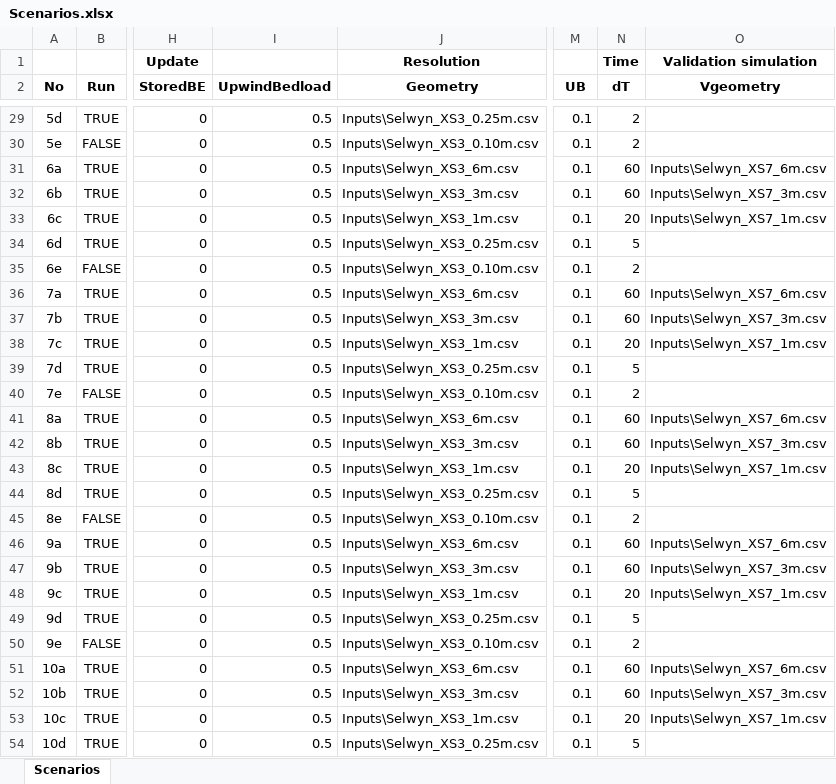
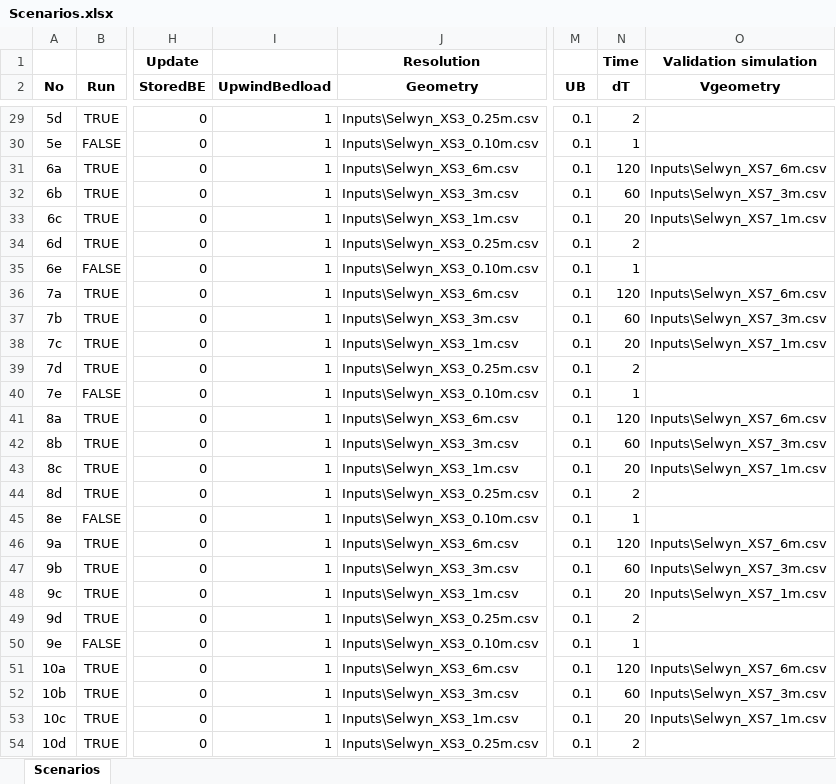
Before and after one commit to RegMeasures/XChannel, an Excel workbook: Inputs/Scenarios.xlsx, sheet Scenarios, drawn as a sheet; only a part is shown, gaps mark what is left out; values as stored, in another font and other column widths than the file's, no borders; conditional formats not drawn; the diff covers the shown part only; the diff names each change by its address in the sheet, - before the commit and + after, or states it on an @@ line.

Commit message:
Reverting to upwind bedload for sensitivity analysis as it results in better representation of overbank flow conditions (bank gets eroded using central)
git-svn-id: http://svn.niwa.co.nz/repos/SedimentProcesses/delft3d/Research/BankErosionMatlab/Trunk@211 d29393a4-73d2-11e2-8554-73eba5050919

```diff
--- a/Inputs/Scenarios.xlsx (sheet Scenarios)
+++ b/Inputs/Scenarios.xlsx (sheet Scenarios)
-I29:I54 (UpwindBedload): 0.5
+I29:I54 (UpwindBedload): 1
-N30 (dT): 2
+N30 (dT): 1
-N31 (dT): 60
+N31 (dT): 120
-N34 (dT): 5
+N34 (dT): 2
-N35 (dT): 2
+N35 (dT): 1
-N36 (dT): 60
+N36 (dT): 120
-N39 (dT): 5
+N39 (dT): 2
-N40 (dT): 2
+N40 (dT): 1
-N41 (dT): 60
+N41 (dT): 120
-N44 (dT): 5
+N44 (dT): 2
-N45 (dT): 2
+N45 (dT): 1
-N46 (dT): 60
+N46 (dT): 120
-N49 (dT): 5
+N49 (dT): 2
-N50 (dT): 2
+N50 (dT): 1
-N51 (dT): 60
+N51 (dT): 120
-N54 (dT): 5
+N54 (dT): 2
```
Also changed, not shown: 101 edited cells elsewhere in this sheet, 2 other files.
